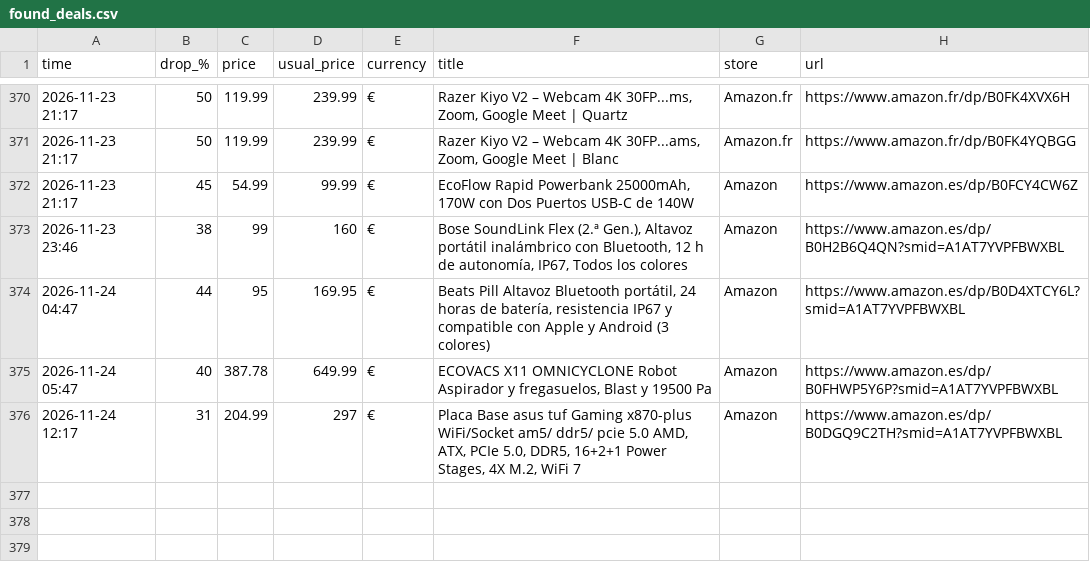
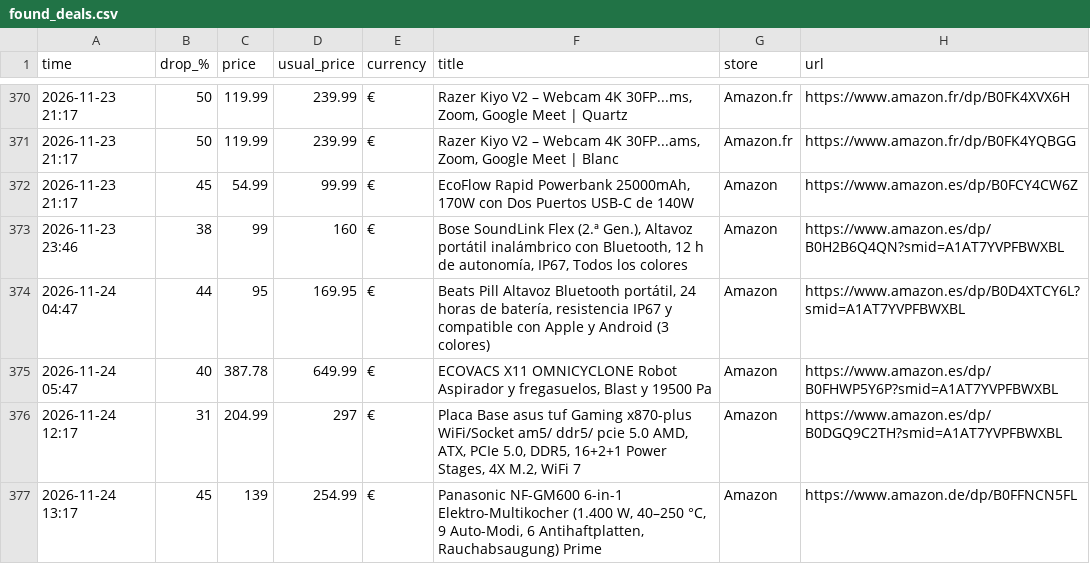
Before and after one commit to investinginfosec-png/deal-scanner, a CSV file: found_deals.csv, drawn as a sheet; only a part is shown, gaps mark what is left out.

```diff
--- a/found_deals.csv
+++ b/found_deals.csv
@@ -376 +376,2 @@
 2026-11-24 12:17,31,204.99,297,€,"Placa Base asus tuf Gaming x870-plus WiFi/Socket am5/ ddr5/ pcie 5.0 AMD, ATX, PCIe 5.0, DDR5, 16+2+1 Power Stages, 4X M.2, WiFi 7",Amazon,https://www.amazon.es/dp/B0DGQ9C2TH?smid=A1AT7YVPFBWXBL
+2026-11-24 13:17,45,139,254.99,€,"Panasonic NF-GM600 6-in-1 Elektro-Multikocher (1.400 W, 40–250 °C, 9 Auto-Modi, 6 Antihaftplatten, Rauchabsaugung) Prime",Amazon,https://www.amazon.de/dp/B0FFNCN5FL
```
Also changed, not shown: 3 other files.
